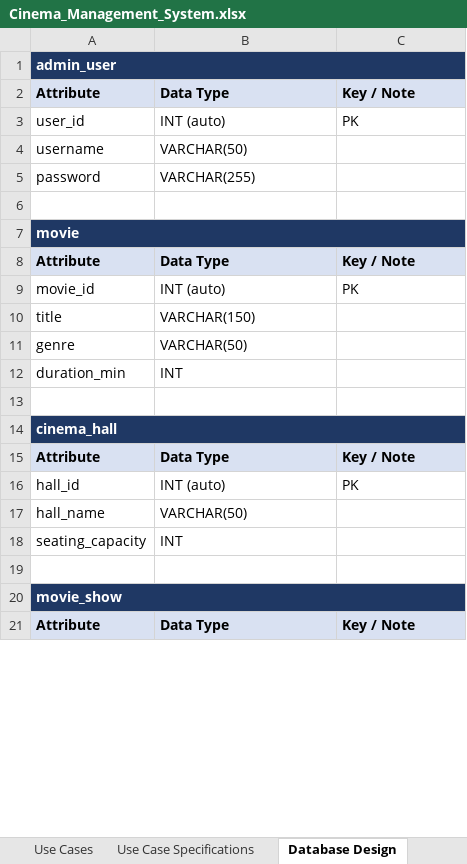
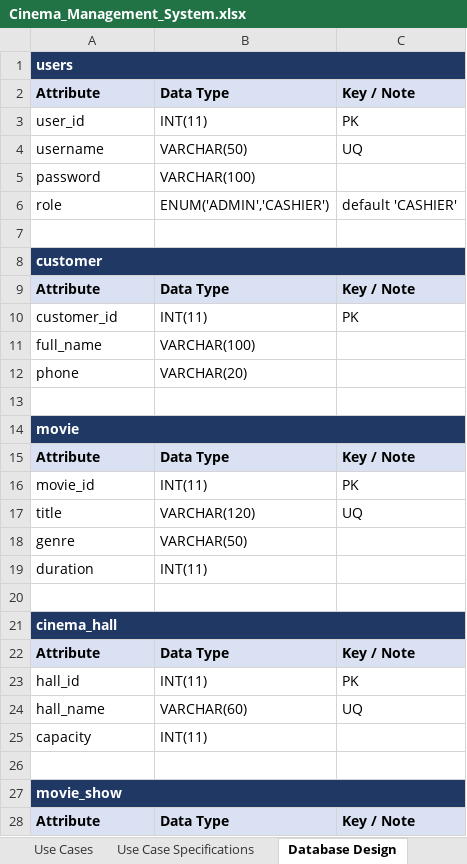
Before and after one commit to Rians11/modules_new, an Excel workbook: cinema-management-system-analysis/Cinema_Management_System.xlsx, sheet Database Design, drawn as a sheet; only a part is shown; values as stored, in another font and other column widths than the file's, no borders; removed rows and columns are numbered as before the commit, all else as after; the diff covers the shown part only; the diff names each change by its address in the sheet, - before the commit and + after, or states it on an @@ line.

```diff
--- a/cinema-management-system-analysis/Cinema_Management_System.xlsx (sheet Database Design)
+++ b/cinema-management-system-analysis/Cinema_Management_System.xlsx (sheet Database Design)
-A1: admin_user
+A1: users
-B3: INT (auto)
+B3: INT(11)
-C4: (empty)
+C4: UQ
-B5: VARCHAR(255)
+B5: VARCHAR(100)
+row 6: role | ENUM('ADMIN','CASHIER') | default 'CASHIER'
+row 7: (empty)
+row 8: customer
+row 9: Attribute | Data Type | Key / Note
+row 10: customer_id | INT(11) | PK
+row 11: full_name | VARCHAR(100)
+row 12: phone | VARCHAR(20)
-B16: INT (auto)
+B16: INT(11)
-B17: VARCHAR(150)
+B17: VARCHAR(120)
-C17: (empty)
+C17: UQ
-row 12: duration_min | INT
+row 19: duration | INT(11)
-B23: INT (auto)
+B23: INT(11)
-B24: VARCHAR(50)
+B24: VARCHAR(60)
-C24: (empty)
+C24: UQ
-row 18: seating_capacity | INT
+row 25: capacity | INT(11)
```
Also changed, not shown: 14 added rows, 5 removed rows and 14 edited cells elsewhere in this sheet, sheet Use Cases, sheet Use Case Specifications, 3 other files.
